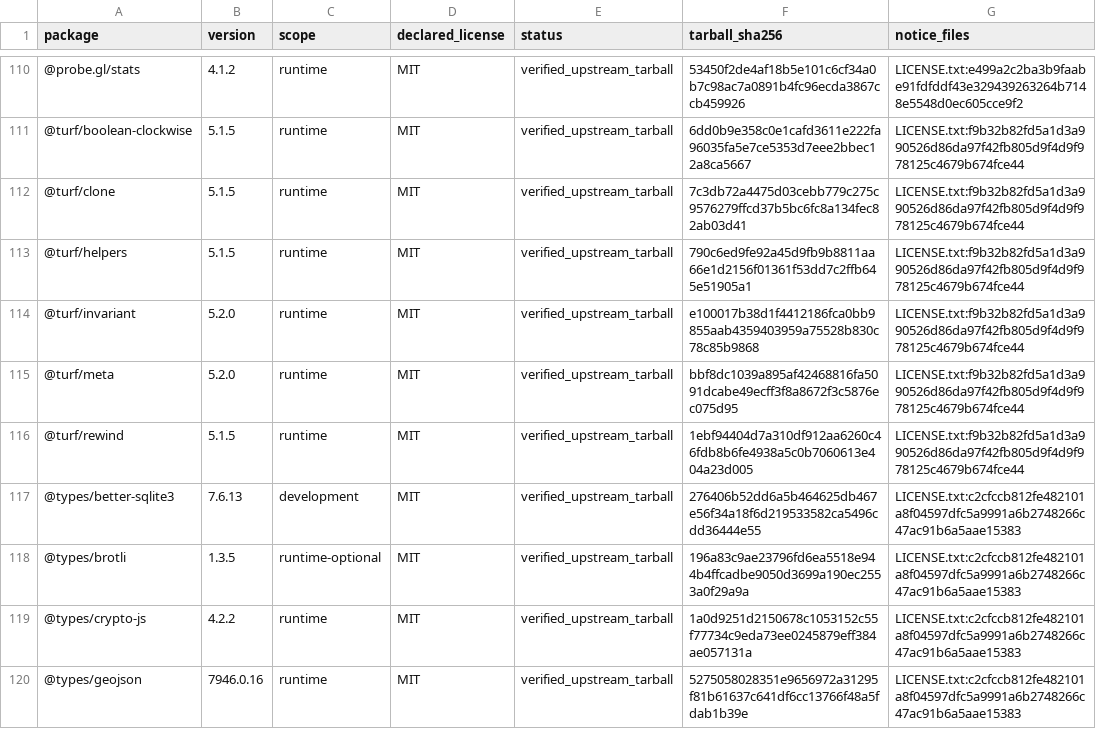
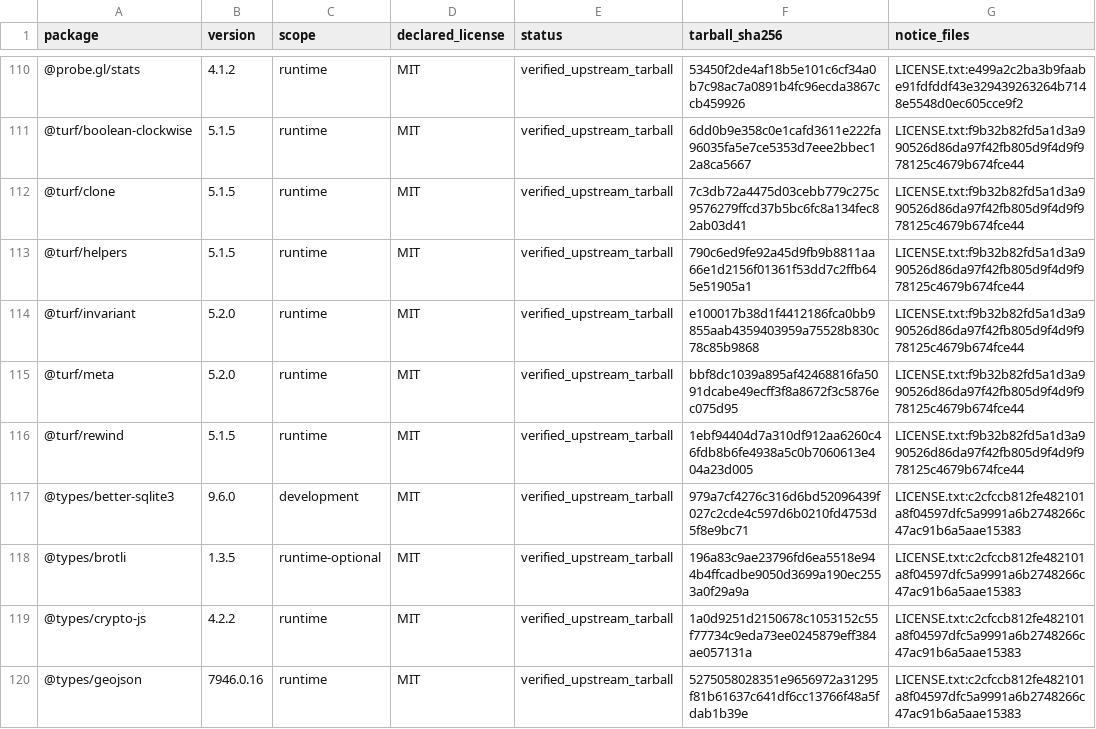
Before and after one commit to enygma-id/TileO, a CSV file: third-party/npm-upstream-verification.csv, drawn as a sheet; only a part is shown, gaps mark what is left out; the diff names each change by its address in the sheet, - before the commit and + after, or states it on an @@ line.

Commit message:
chore: refresh license evidence for better-sqlite3 types 9.6.0

```diff
--- a/third-party/npm-upstream-verification.csv
+++ b/third-party/npm-upstream-verification.csv
-B117 (version): 7.6.13
+B117 (version): 9.6.0
-F117 (tarball_sha256): 276406b52dd6a5b464625db467e56f34a18f6d219533582ca5496cdd36444e55
+F117 (tarball_sha256): 979a7cf4276c316d6bd52096439f027c2cde4c597d6b0210fd4753d5f8e9bc71
```
Also changed, not shown: 4 other files.
